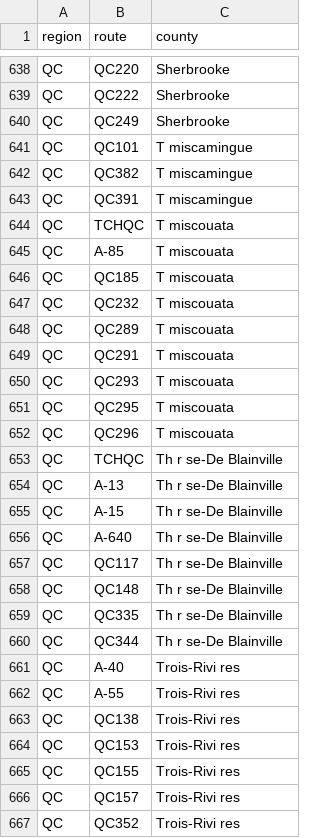
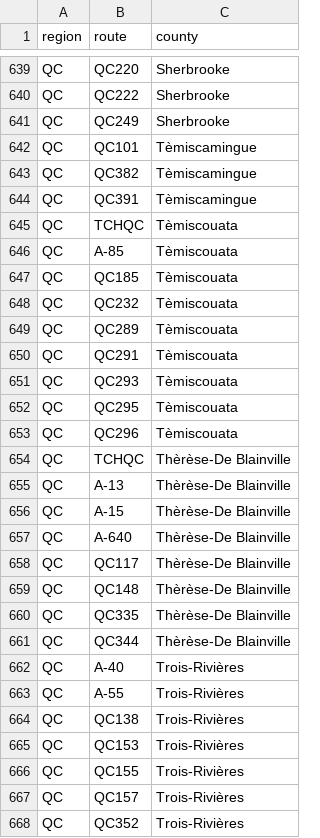
Before and after one commit to Highway-Photo-Project/PhotoData, a CSV file: _counties/QC_counties.csv, drawn as a sheet; only a part is shown, gaps mark what is left out; the diff covers the shown part only.

```diff
--- a/_counties/QC_counties.csv
+++ b/_counties/QC_counties.csv
@@ -640,28 +641,28 @@ QC;QC222;Sherbrooke
 QC;QC249;Sherbrooke
-QC;QC101;T miscamingue
-QC;QC382;T miscamingue
-QC;QC391;T miscamingue
-QC;TCHQC;T miscouata
-QC;A-85;T miscouata
-QC;QC185;T miscouata
-QC;QC232;T miscouata
-QC;QC289;T miscouata
-QC;QC291;T miscouata
-QC;QC293;T miscouata
-QC;QC295;T miscouata
-QC;QC296;T miscouata
-QC;TCHQC;Th r se-De Blainville
-QC;A-13;Th r se-De Blainville
-QC;A-15;Th r se-De Blainville
-QC;A-640;Th r se-De Blainville
-QC;QC117;Th r se-De Blainville
-QC;QC148;Th r se-De Blainville
-QC;QC335;Th r se-De Blainville
-QC;QC344;Th r se-De Blainville
-QC;A-40;Trois-Rivi res
-QC;A-55;Trois-Rivi res
-QC;QC138;Trois-Rivi res
-QC;QC153;Trois-Rivi res
-QC;QC155;Trois-Rivi res
-QC;QC157;Trois-Rivi res
-QC;QC352;Trois-Rivi res
+QC;QC101;Tèmiscamingue
+QC;QC382;Tèmiscamingue
+QC;QC391;Tèmiscamingue
+QC;TCHQC;Tèmiscouata
+QC;A-85;Tèmiscouata
+QC;QC185;Tèmiscouata
+QC;QC232;Tèmiscouata
+QC;QC289;Tèmiscouata
+QC;QC291;Tèmiscouata
+QC;QC293;Tèmiscouata
+QC;QC295;Tèmiscouata
+QC;QC296;Tèmiscouata
+QC;TCHQC;Thèrèse-De Blainville
+QC;A-13;Thèrèse-De Blainville
+QC;A-15;Thèrèse-De Blainville
+QC;A-640;Thèrèse-De Blainville
+QC;QC117;Thèrèse-De Blainville
+QC;QC148;Thèrèse-De Blainville
+QC;QC335;Thèrèse-De Blainville
+QC;QC344;Thèrèse-De Blainville
+QC;A-40;Trois-Rivières
+QC;A-55;Trois-Rivières
+QC;QC138;Trois-Rivières
+QC;QC153;Trois-Rivières
+QC;QC155;Trois-Rivières
+QC;QC157;Trois-Rivières
+QC;QC352;Trois-Rivières
```
Also changed, not shown: 1 added row and 137 edited cells elsewhere in this file.
